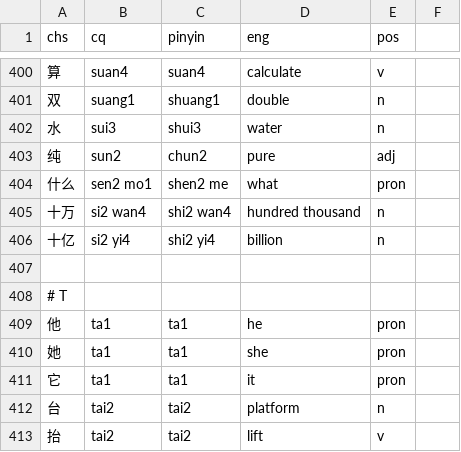
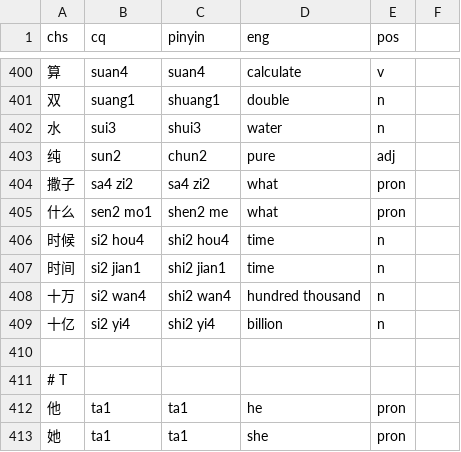
Before and after one commit to ZhangBohan233/DuckSonTranslator, a CSV file: src/main/resources/trashsoftware/duckSonTranslator/dict/base.csv, drawn as a sheet; only a part is shown, gaps mark what is left out; the shorter side is filled out with more unchanged rows; the diff names each change by its address in the sheet, - before the commit and + after, or states it on an @@ line.

```diff
--- a/src/main/resources/trashsoftware/duckSonTranslator/dict/base.csv
+++ b/src/main/resources/trashsoftware/duckSonTranslator/dict/base.csv
+row 404: 撒子 | sa4 zi2 | sa4 zi2 | what | pron
+row 406: 时候 | si2 hou4 | shi2 hou4 | time | n
+row 407: 时间 | si2 jian1 | shi2 jian1 | time | n
```
Also changed, not shown: 8 other files.
